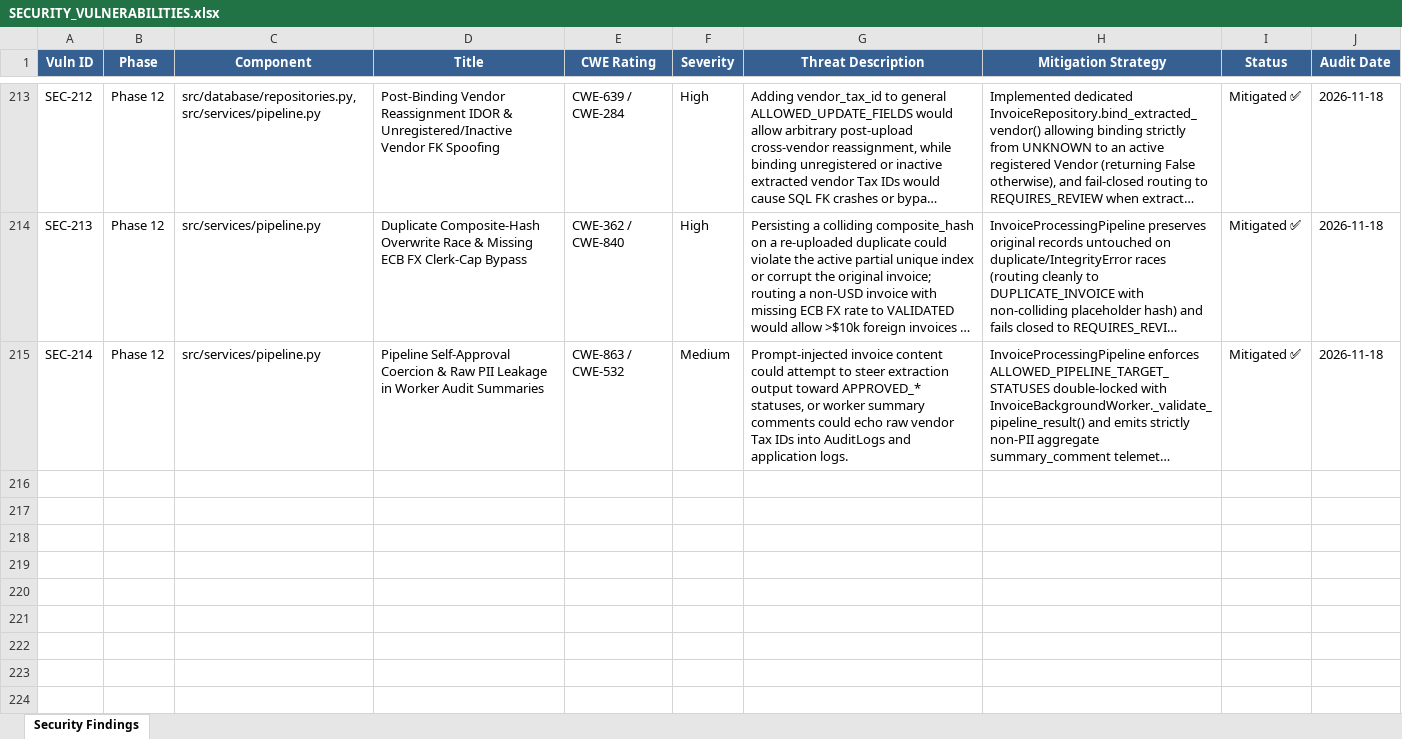
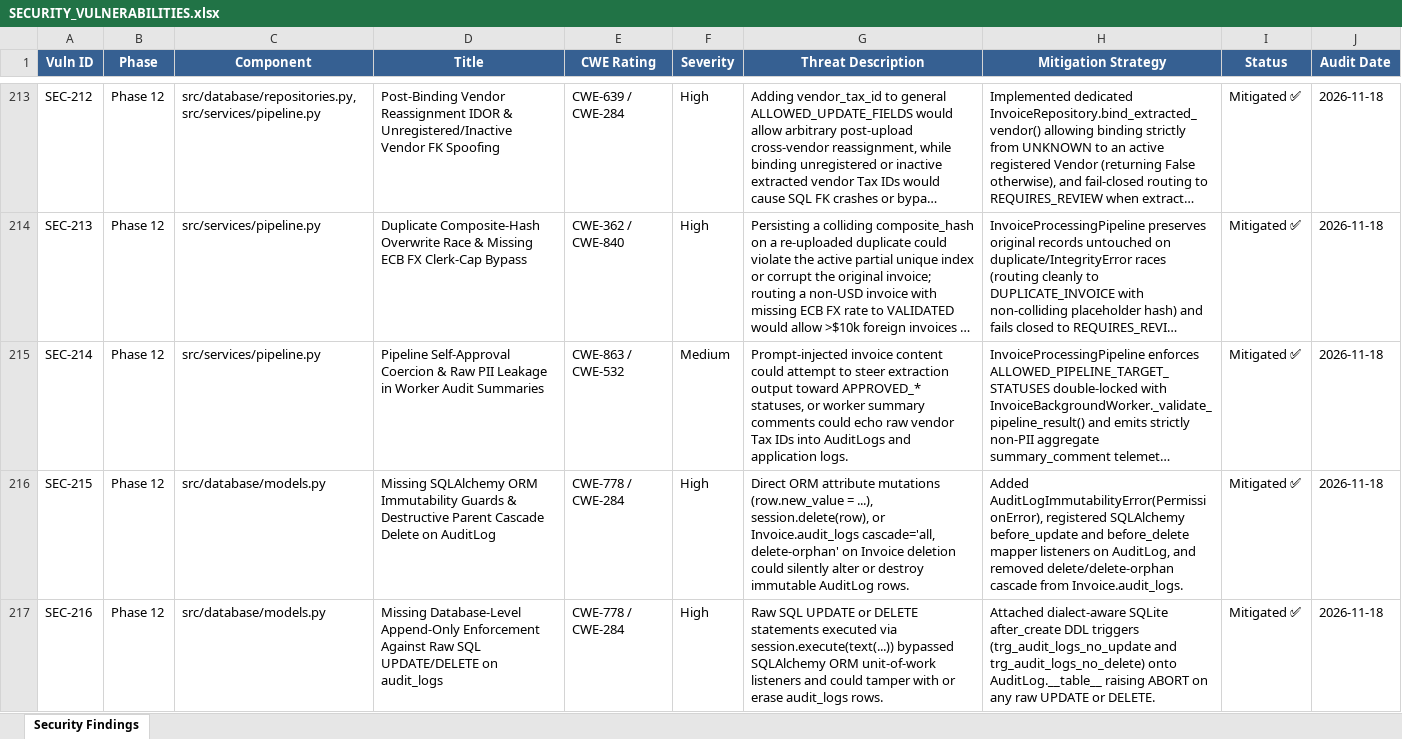
Before and after one commit to lokesh-repaka/enterprise-ap-invoice-automation, an Excel workbook: docs/SECURITY_VULNERABILITIES.xlsx, sheet Security Findings, drawn as a sheet; only a part is shown, gaps mark what is left out; long unchanged cells end in …; values as stored, in another font and other column widths than the file's, no borders; the diff names each change by its address in the sheet, - before the commit and + after, or states it on an @@ line.

```diff
--- a/docs/SECURITY_VULNERABILITIES.xlsx (sheet Security Findings)
+++ b/docs/SECURITY_VULNERABILITIES.xlsx (sheet Security Findings)
+row 216: SEC-215 | Phase 12 | src/database/models.py | Missing SQLAlchemy ORM Immutability Guards & Destructive Parent Cascade Delete on AuditLog | CWE-778 / CWE-284 | High | Direct ORM attribute mutations (row.new_value = ...), session.delete(row), or Invoice.audit_logs cascade='all, delete-orphan' on Invoice deletion could silently alter or destroy immutable AuditLog rows. | Added AuditLogImmutabilityError(PermissionError), registered SQLAlchemy before_update and before_delete mapper listeners on AuditLog, and removed delete/delete-orphan cascade from Invoice.audit_logs. | Mitigated ✅ | 2026-11-18
+row 217: SEC-216 | Phase 12 | src/database/models.py | Missing Database-Level Append-Only Enforcement Against Raw SQL UPDATE/DELETE on audit_logs | CWE-778 / CWE-284 | High | Raw SQL UPDATE or DELETE statements executed via session.execute(text(...)) bypassed SQLAlchemy ORM unit-of-work listeners and could tamper with or erase audit_logs rows. | Attached dialect-aware SQLite after_create DDL triggers (trg_audit_logs_no_update and trg_audit_logs_no_delete) onto AuditLog.__table__ raising ABORT on any raw UPDATE or DELETE. | Mitigated ✅ | 2026-11-18
```
Also changed, not shown: docs/TEST_CASES.xlsx, 4 other files.
